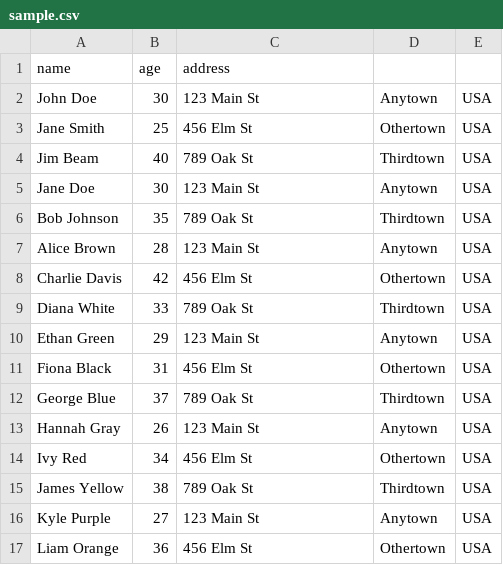
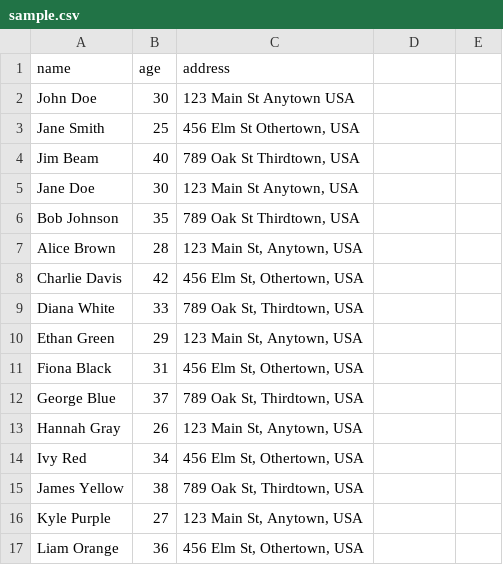
Before and after one commit to Yeahx1000/csv2json_rs, a CSV file: samples/sample.csv, drawn as a sheet.

Commit message:
- implement main.rs logic - fix `sample.csv` address column - update `README.md`

```diff
--- a/samples/sample.csv
+++ b/samples/sample.csv
@@ -1,17 +1,17 @@
 name,age,address
-John Doe,30,123 Main St, Anytown, USA
-Jane Smith,25,456 Elm St, Othertown, USA
-Jim Beam,40,789 Oak St, Thirdtown, USA
-Jane Doe,30,123 Main St, Anytown, USA
-Bob Johnson,35,789 Oak St, Thirdtown, USA
-Alice Brown,28,123 Main St, Anytown, USA
-Charlie Davis,42,456 Elm St, Othertown, USA
-Diana White,33,789 Oak St, Thirdtown, USA
-Ethan Green,29,123 Main St, Anytown, USA
-Fiona Black,31,456 Elm St, Othertown, USA
-George Blue,37,789 Oak St, Thirdtown, USA
-Hannah Gray,26,123 Main St, Anytown, USA
-Ivy Red,34,456 Elm St, Othertown, USA
-James Yellow,38,789 Oak St, Thirdtown, USA
-Kyle Purple,27,123 Main St, Anytown, USA
-Liam Orange,36,456 Elm St, Othertown, USA
+John Doe,30,"123 Main St Anytown USA"
+Jane Smith,25,"456 Elm St Othertown, USA"
+Jim Beam,40,"789 Oak St Thirdtown, USA"
+Jane Doe,30,"123 Main St Anytown, USA"
+Bob Johnson,35,"789 Oak St Thirdtown, USA"
+Alice Brown,28,"123 Main St, Anytown, USA"
+Charlie Davis,42,"456 Elm St, Othertown, USA"
+Diana White,33,"789 Oak St, Thirdtown, USA"
+Ethan Green,29,"123 Main St, Anytown, USA"
+Fiona Black,31,"456 Elm St, Othertown, USA"
+George Blue,37,"789 Oak St, Thirdtown, USA"
+Hannah Gray,26,"123 Main St, Anytown, USA"
+Ivy Red,34,"456 Elm St, Othertown, USA"
+James Yellow,38,"789 Oak St, Thirdtown, USA"
+Kyle Purple,27,"123 Main St, Anytown, USA"
+Liam Orange,36,"456 Elm St, Othertown, USA"
```
Also changed, not shown: 2 other files.
